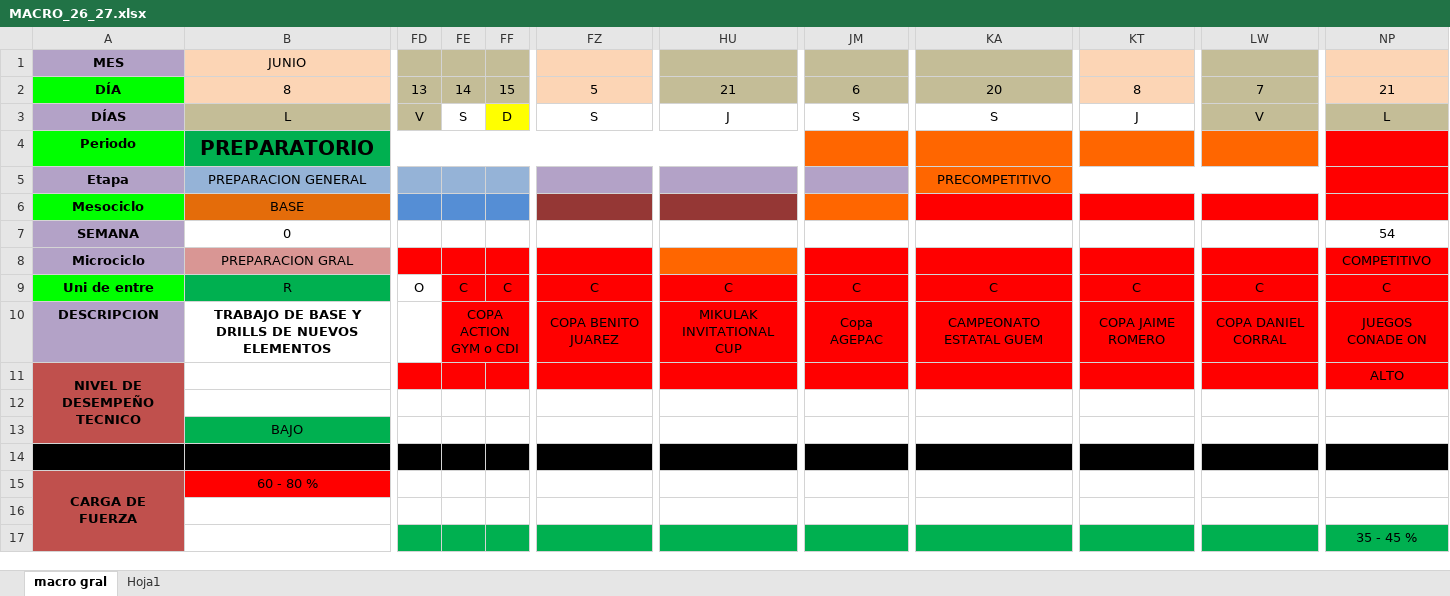
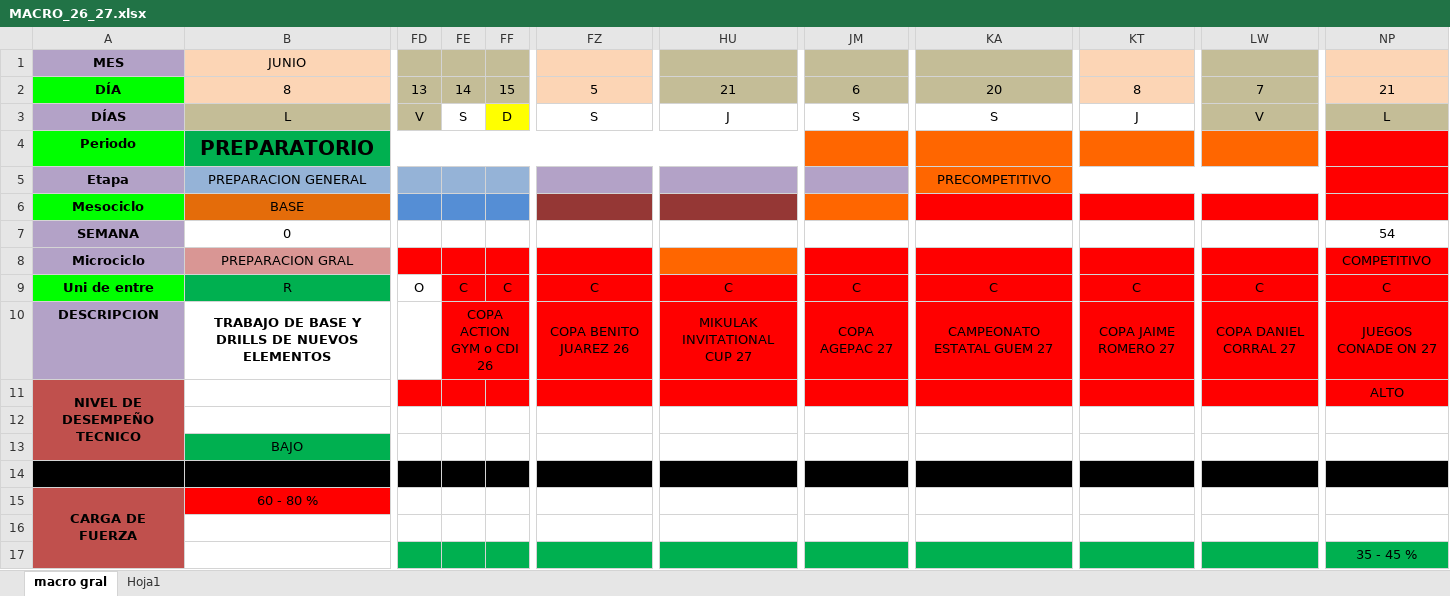
Before and after one commit to josemanueljaimemorales/GAV-APP-AKC, an Excel workbook: modulos/plan-anual/MACRO_26_27.xlsx, sheet macro gral, drawn as a sheet; only a part is shown, gaps mark what is left out; values as stored, in another font and other column widths than the file's, no borders; the diff names each change by its address in the sheet, - before the commit and + after, or states it on an @@ line.

```diff
--- a/modulos/plan-anual/MACRO_26_27.xlsx (sheet macro gral)
+++ b/modulos/plan-anual/MACRO_26_27.xlsx (sheet macro gral)
-FE10: COPA ACTION GYM o CDI
+FE10: COPA ACTION GYM o CDI 26
-FZ10: COPA BENITO JUAREZ
+FZ10: COPA BENITO JUAREZ 26
-HU10: MIKULAK INVITATIONAL CUP
+HU10: MIKULAK INVITATIONAL CUP 27
-JM10: Copa AGEPAC
+JM10: COPA AGEPAC 27
-KA10: CAMPEONATO ESTATAL GUEM
+KA10: CAMPEONATO ESTATAL GUEM 27
-KT10: COPA JAIME ROMERO
+KT10: COPA JAIME ROMERO 27
-LW10: COPA DANIEL CORRAL
+LW10: COPA DANIEL CORRAL 27
-NP10: JUEGOS CONADE ON
+NP10: JUEGOS CONADE ON 27
```
Also changed, not shown: modulos/plan-anual/ASIGNACION DE COMPETENCIAS.xlsx.
